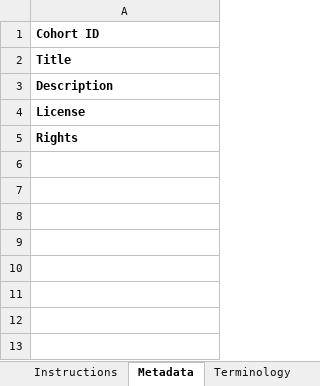
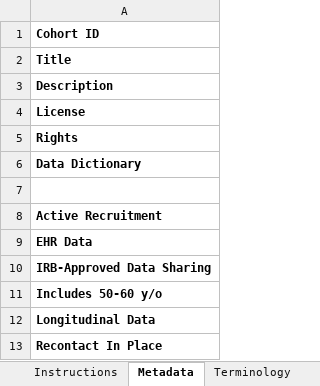
Before and after one commit to IHCC-cohorts/data-harmonization, an Excel workbook: data/ihcc-data-dictionary-registration-template.xlsx, sheet Metadata, drawn as a sheet; values as stored, in another font and other column widths than the file's, no borders; charts and pictures not drawn; the diff names each change by its address in the sheet, - before the commit and + after, or states it on an @@ line.

```diff
--- a/data/ihcc-data-dictionary-registration-template.xlsx (sheet Metadata)
+++ b/data/ihcc-data-dictionary-registration-template.xlsx (sheet Metadata)
+row 6: Data Dictionary
+row 7: (empty)
+row 8: Active Recruitment
+row 9: EHR Data
+row 10: IRB-Approved Data Sharing
+row 11: Includes 50-60 y/o
+row 12: Longitudinal Data
+row 13: Recontact In Place
```
Also changed, not shown: sheet Instructions, charts or pictures, 4 other files.
